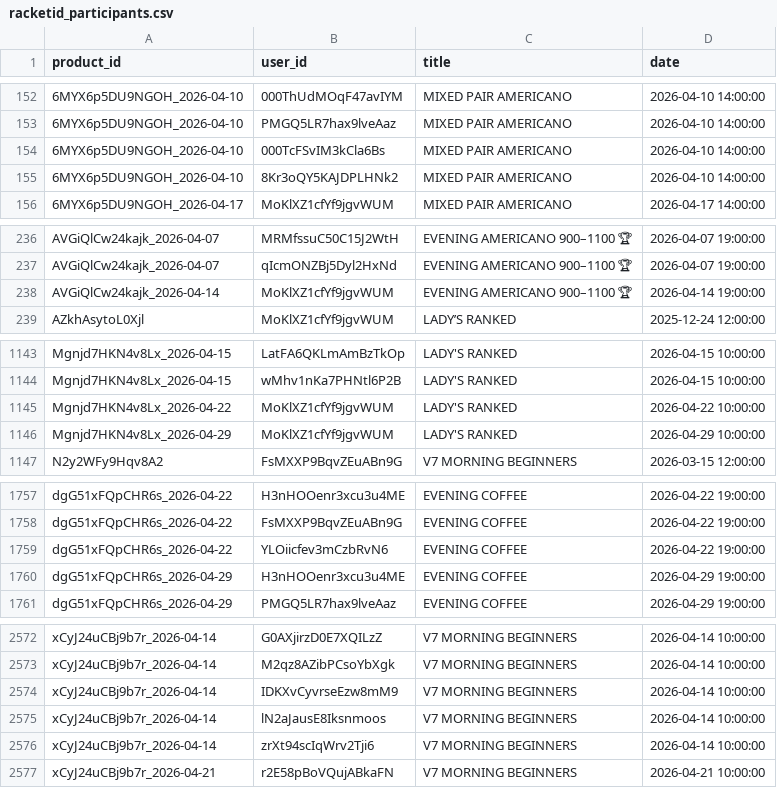
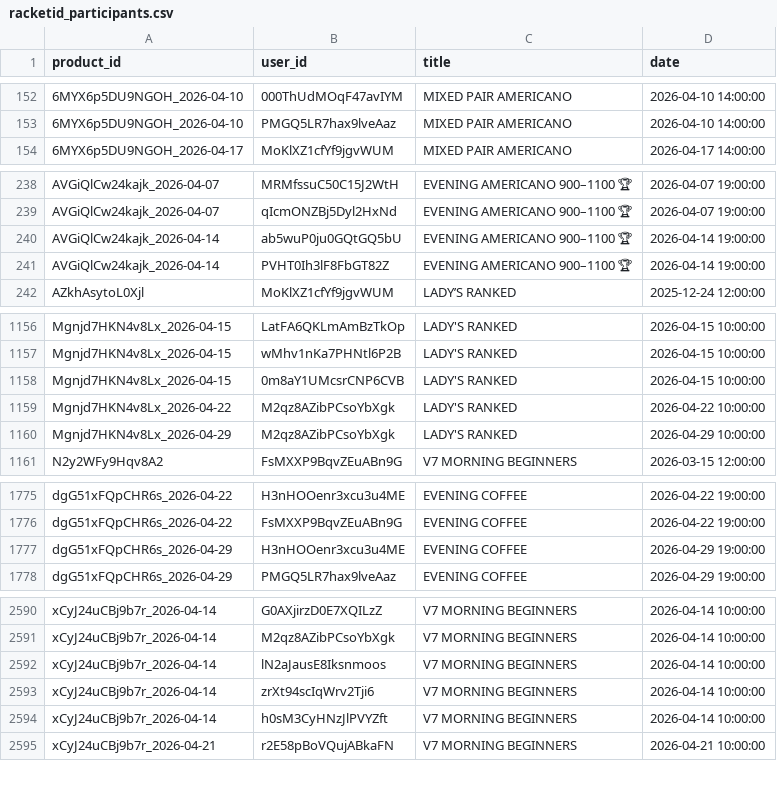
Before and after one commit to omalkut-prog/v7padel, a CSV file: data/racketid_participants.csv, drawn as a sheet; only a part is shown, gaps mark what is left out; the diff covers the shown part only.

```diff
--- a/data/racketid_participants.csv
+++ b/data/racketid_participants.csv
@@ -153,4 +153,2 @@ product_id,user_id,title,date
 6MYX6p5DU9NGOH_2026-04-10,PMGQ5LR7hax9lveAaz,MIXED PAIR AMERICANO,2026-04-10 14:00:00
-6MYX6p5DU9NGOH_2026-04-10,000TcFSvIM3kCla6Bs,MIXED PAIR AMERICANO,2026-04-10 14:00:00
-6MYX6p5DU9NGOH_2026-04-10,8Kr3oQY5KAJDPLHNk2,MIXED PAIR AMERICANO,2026-04-10 14:00:00
 6MYX6p5DU9NGOH_2026-04-17,MoKlXZ1cfYf9jgvWUM,MIXED PAIR AMERICANO,2026-04-17 14:00:00
@@ -237,3 +239,4 @@ AVGiQlCw24kajk_2026-04-07,MRMfssuC50C15J2WtH,EVENING AMERICANO 900–1100 🏆,2
 AVGiQlCw24kajk_2026-04-07,qIcmONZBj5Dyl2HxNd,EVENING AMERICANO 900–1100 🏆,2026-04-07 19:00:00
-AVGiQlCw24kajk_2026-04-14,MoKlXZ1cfYf9jgvWUM,EVENING AMERICANO 900–1100 🏆,2026-04-14 19:00:00
+AVGiQlCw24kajk_2026-04-14,ab5wuP0ju0GQtGQ5bU,EVENING AMERICANO 900–1100 🏆,2026-04-14 19:00:00
+AVGiQlCw24kajk_2026-04-14,PVHT0Ih3lF8FbGT82Z,EVENING AMERICANO 900–1100 🏆,2026-04-14 19:00:00
 AZkhAsytoL0Xjl,MoKlXZ1cfYf9jgvWUM,LADY’S RANKED,2025-12-24 12:00:00
@@ -1144,4 +1157,5 @@ Mgnjd7HKN4v8Lx_2026-04-15,LatFA6QKLmAmBzTkOp,LADY'S RANKED,2026-04-15 10:00:00
 Mgnjd7HKN4v8Lx_2026-04-15,wMhv1nKa7PHNtl6P2B,LADY'S RANKED,2026-04-15 10:00:00
-Mgnjd7HKN4v8Lx_2026-04-22,MoKlXZ1cfYf9jgvWUM,LADY'S RANKED,2026-04-22 10:00:00
-Mgnjd7HKN4v8Lx_2026-04-29,MoKlXZ1cfYf9jgvWUM,LADY'S RANKED,2026-04-29 10:00:00
+Mgnjd7HKN4v8Lx_2026-04-15,0m8aY1UMcsrCNP6CVB,LADY'S RANKED,2026-04-15 10:00:00
+Mgnjd7HKN4v8Lx_2026-04-22,M2qz8AZibPCsoYbXgk,LADY'S RANKED,2026-04-22 10:00:00
+Mgnjd7HKN4v8Lx_2026-04-29,M2qz8AZibPCsoYbXgk,LADY'S RANKED,2026-04-29 10:00:00
 N2y2WFy9Hqv8A2,FsMXXP9BqvZEuABn9G,V7 MORNING BEGINNERS,2026-03-15 12:00:00
@@ -1758,3 +1776,2 @@ dgG51xFQpCHR6s_2026-04-22,H3nHOOenr3xcu3u4ME,EVENING COFFEE ,2026-04-22 19:00:00
 dgG51xFQpCHR6s_2026-04-22,FsMXXP9BqvZEuABn9G,EVENING COFFEE ,2026-04-22 19:00:00
-dgG51xFQpCHR6s_2026-04-22,YLOiicfev3mCzbRvN6,EVENING COFFEE ,2026-04-22 19:00:00
 dgG51xFQpCHR6s_2026-04-29,H3nHOOenr3xcu3u4ME,EVENING COFFEE ,2026-04-29 19:00:00
@@ -2573,5 +2591,5 @@ xCyJ24uCBj9b7r_2026-04-14,G0AXjirzD0E7XQILzZ,V7 MORNING BEGINNERS,2026-04-14 10:
 xCyJ24uCBj9b7r_2026-04-14,M2qz8AZibPCsoYbXgk,V7 MORNING BEGINNERS,2026-04-14 10:00:00
-xCyJ24uCBj9b7r_2026-04-14,IDKXvCyvrseEzw8mM9,V7 MORNING BEGINNERS,2026-04-14 10:00:00
 xCyJ24uCBj9b7r_2026-04-14,lN2aJausE8Iksnmoos,V7 MORNING BEGINNERS,2026-04-14 10:00:00
 xCyJ24uCBj9b7r_2026-04-14,zrXt94scIqWrv2Tji6,V7 MORNING BEGINNERS,2026-04-14 10:00:00
+xCyJ24uCBj9b7r_2026-04-14,h0sM3CyHNzJlPVYZft,V7 MORNING BEGINNERS,2026-04-14 10:00:00
 xCyJ24uCBj9b7r_2026-04-21,r2E58pBoVQujABkaFN,V7 MORNING BEGINNERS,2026-04-21 10:00:00
```
Also changed, not shown: 20 added rows elsewhere in this file, data/customer_linkage.csv, data/racketid_members.csv, 10 other files.
